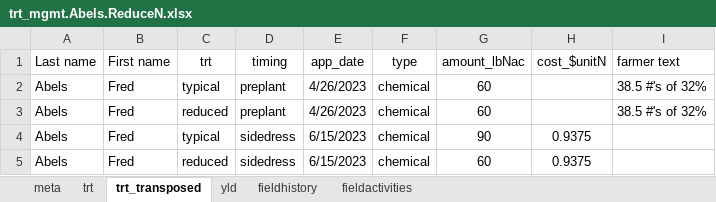
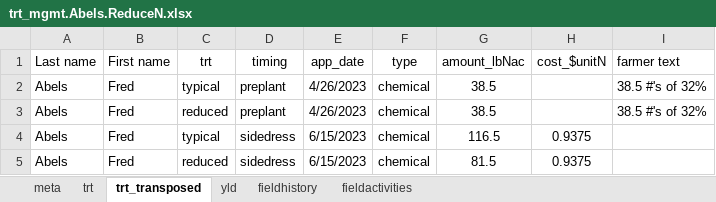
Before and after one commit to vanichols/PFI_CanWeReduceN2, an Excel workbook: data_stefan/trt_mgmt.Abels.ReduceN.xlsx, sheet trt_transposed, drawn as a sheet; values as stored, in another font and other column widths than the file's, no borders; the diff names each change by its address in the sheet, - before the commit and + after, or states it on an @@ line.

```diff
--- a/data_stefan/trt_mgmt.Abels.ReduceN.xlsx (sheet trt_transposed)
+++ b/data_stefan/trt_mgmt.Abels.ReduceN.xlsx (sheet trt_transposed)
-G2:G3 (amount_lbNac): 60
+G2:G3 (amount_lbNac): 38.5
-G4 (amount_lbNac): 90
+G4 (amount_lbNac): 116.5
-G5 (amount_lbNac): 60
+G5 (amount_lbNac): 81.5
```
Also changed, not shown: sheet trt, data_stefan/trt_mgmt.Peterson.ReduceN.xlsx, 30 other files.
